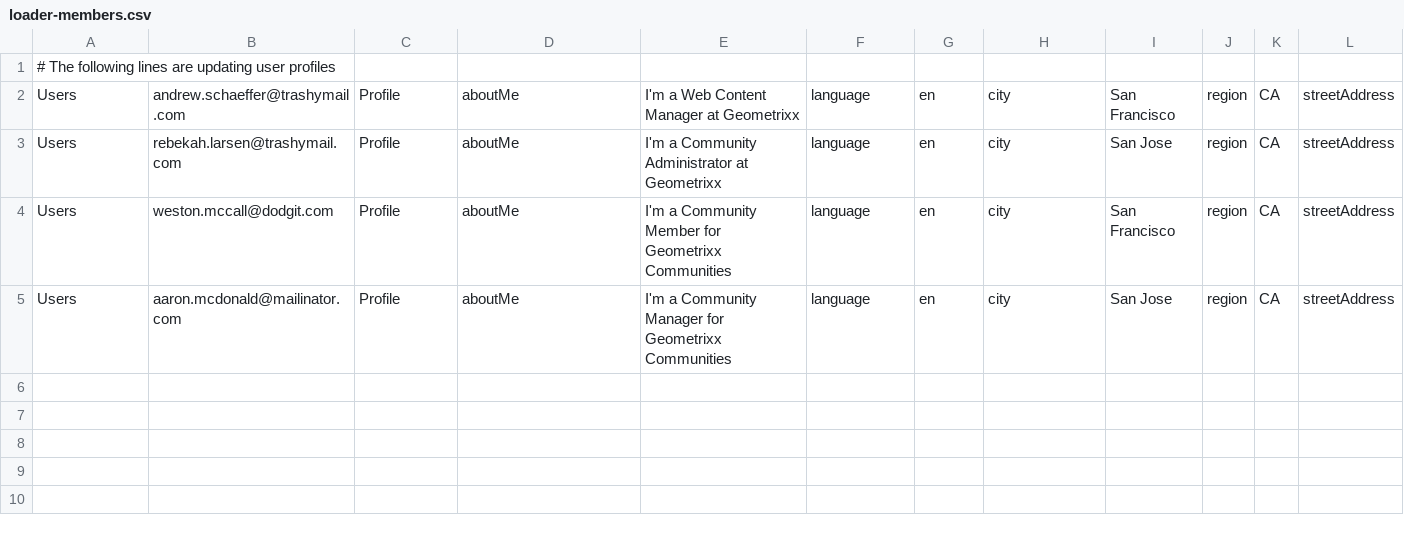
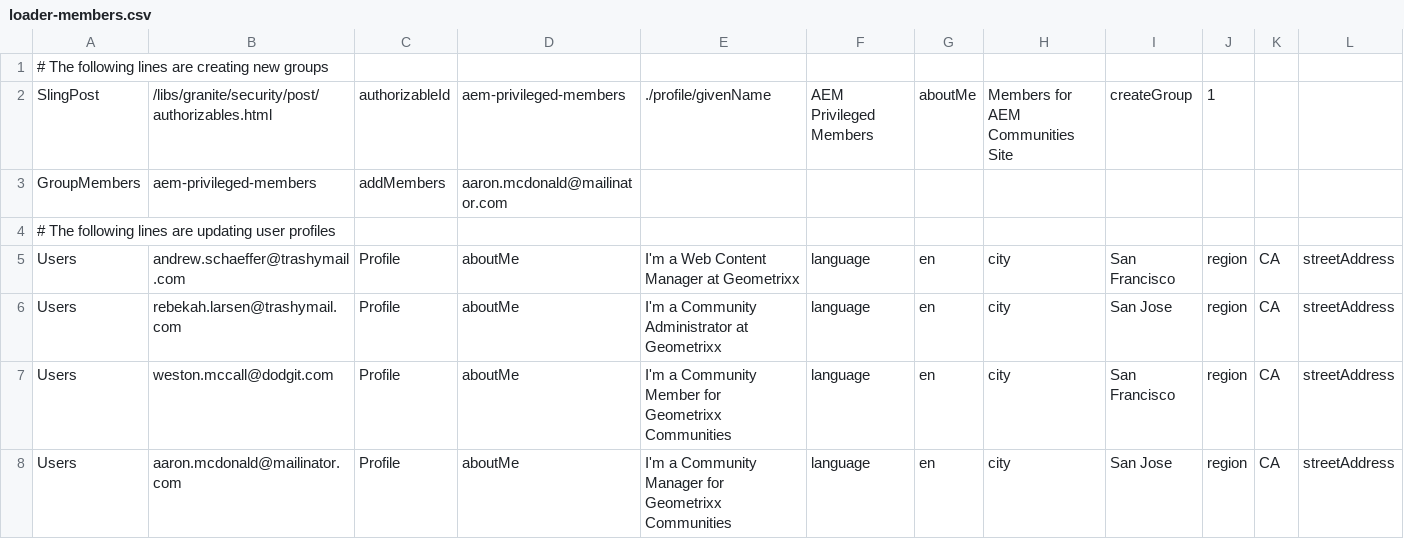
Before and after one commit to steffenrosi/aem-demo-machine, a CSV file: dist/community/members/loader-members.csv, drawn as a sheet; only a part is shown; rows hold the shown columns only; the diff names each change by its address in the sheet, - before the commit and + after, or states it on an @@ line.

Commit message:
Various Enhancements for Communities 6.1 FP2

```diff
--- a/dist/community/members/loader-members.csv
+++ b/dist/community/members/loader-members.csv
+row 1: # The following lines are creating new groups
+row 2: SlingPost | /libs/granite/security/post/authorizables.html | authorizableId | aem-privileged-members | ./profile/givenName | AEM Privileged Members | aboutMe | Members for AEM Communities Site | createGroup | 1
+row 3: GroupMembers | aem-privileged-members | addMembers | aaron.mcdonald@mailinator.com
```
Also changed, not shown: dist/community/content/loader-communities-fp2.csv, dist/community/sites/loader-sites.csv, 1 other file.
